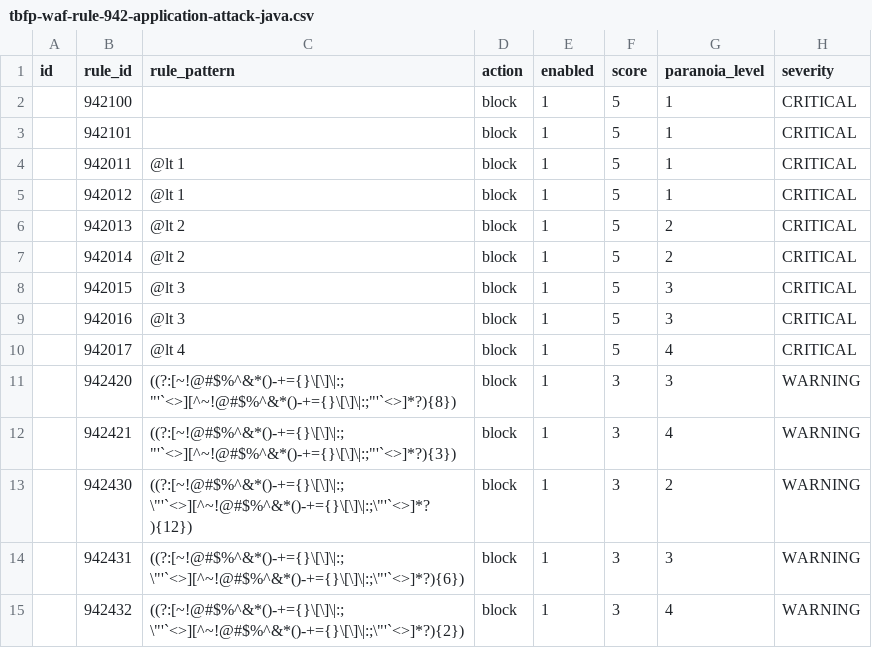
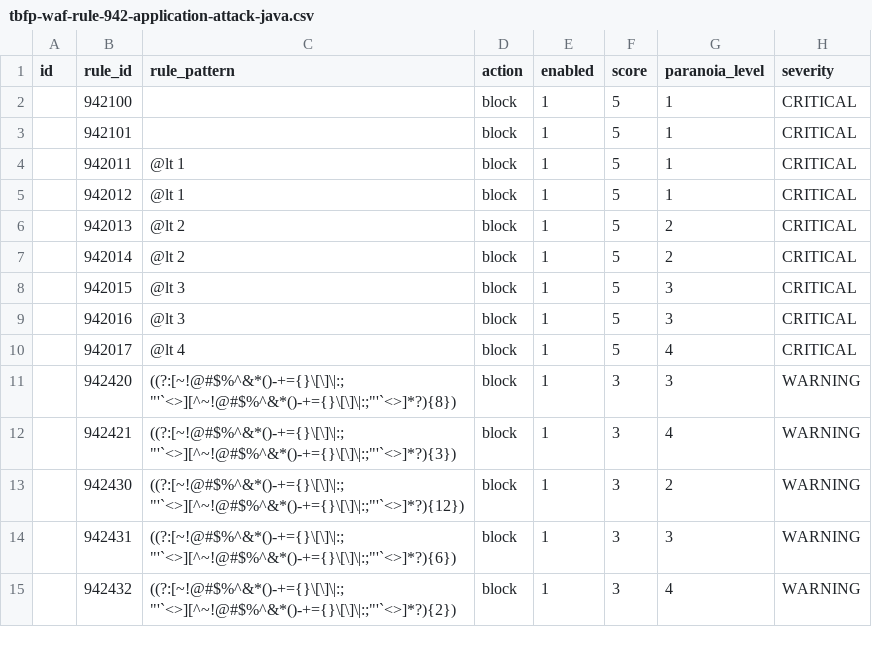
Before and after one commit to teckglobal/teckglobal-bfp-waf-rules, a CSV file: rules/tbfp-waf-rule-942-application-attack-java.csv, drawn as a sheet; only a part is shown; the diff names each change by its address in the sheet, - before the commit and + after, or states it on an @@ line.

Commit message:
Update tbfp-waf-rule-942-application-attack-java.csv

```diff
--- a/rules/tbfp-waf-rule-942-application-attack-java.csv
+++ b/rules/tbfp-waf-rule-942-application-attack-java.csv
-C13 (rule_pattern): ((?:[~!@#$%^&*()-+={}\[\]\|:;\"'`<>][^~!@#$%^&*()-+={}\[\]\|:;\"'`<>]*?){12})
+C13 (rule_pattern): ((?:[~!@#$%^&*()-+={}\[\]\|:;"'`<>][^~!@#$%^&*()-+={}\[\]\|:;"'`<>]*?){12})
-C14 (rule_pattern): ((?:[~!@#$%^&*()-+={}\[\]\|:;\"'`<>][^~!@#$%^&*()-+={}\[\]\|:;\"'`<>]*?){6})
+C14 (rule_pattern): ((?:[~!@#$%^&*()-+={}\[\]\|:;"'`<>][^~!@#$%^&*()-+={}\[\]\|:;"'`<>]*?){6})
-C15 (rule_pattern): ((?:[~!@#$%^&*()-+={}\[\]\|:;\"'`<>][^~!@#$%^&*()-+={}\[\]\|:;\"'`<>]*?){2})
+C15 (rule_pattern): ((?:[~!@#$%^&*()-+={}\[\]\|:;"'`<>][^~!@#$%^&*()-+={}\[\]\|:;"'`<>]*?){2})
```
